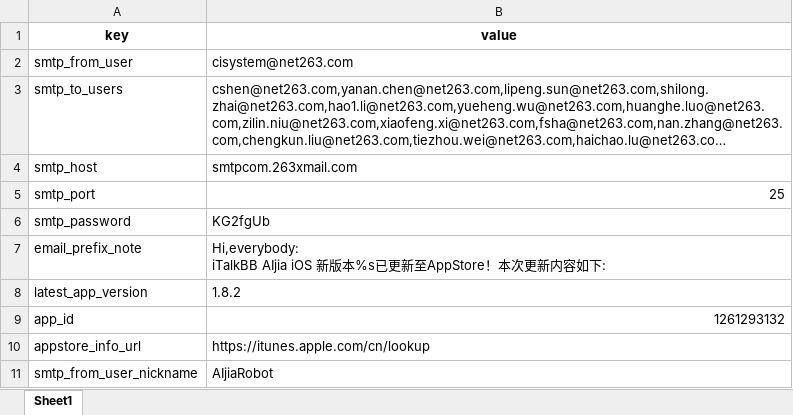
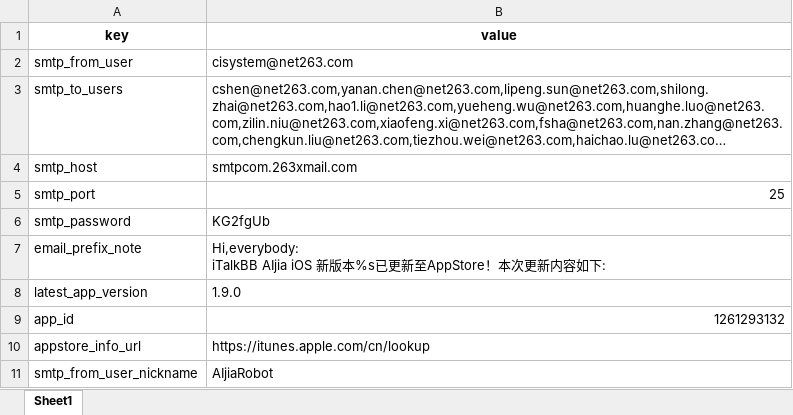
Before and after one commit to XiaoWuTongZhi/python_send_apppublish_email, an Excel workbook: run/input.xlsx, sheet Sheet1, drawn as a sheet; long unchanged cells end in …; values as stored, in another font and other column widths than the file's, no borders; the diff names each change by its address in the sheet, - before the commit and + after, or states it on an @@ line.

Commit message:
update latest version to 1.9.0

```diff
--- a/run/input.xlsx (sheet Sheet1)
+++ b/run/input.xlsx (sheet Sheet1)
-B8 (value): 1.8.2
+B8 (value): 1.9.0
```
